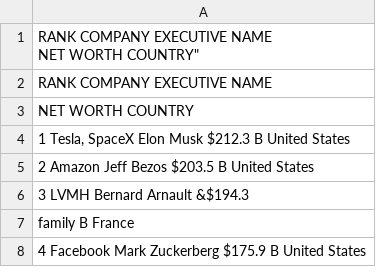
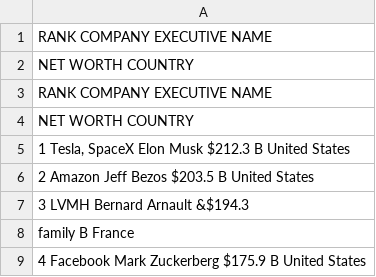
Before and after one commit to Yesh2344/Business_Analyzer_Dashboard, a CSV file: World_Billionaire_2024.csv, drawn as a sheet; only a part is shown.

Commit message:
Fix header formatting in World_Billionaire_2024.csv

```diff
--- a/World_Billionaire_2024.csv
+++ b/World_Billionaire_2024.csv
@@ -1,3 +1,3 @@
-"RANK      COMPANY          EXECUTIVE NAME
-"NET WORTH         COUNTRY"
+"RANK      COMPANY          EXECUTIVE NAME"
+"NET WORTH         COUNTRY"
 "RANK      COMPANY          EXECUTIVE NAME"
```
